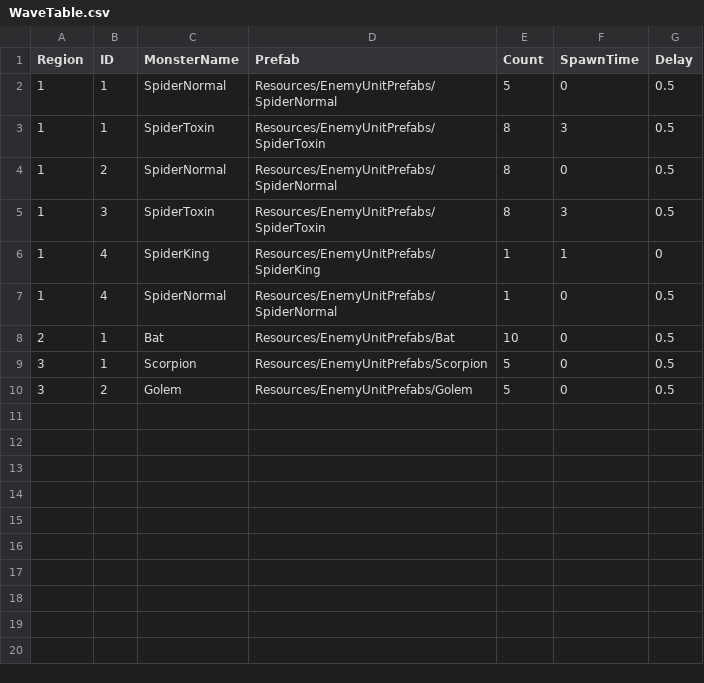
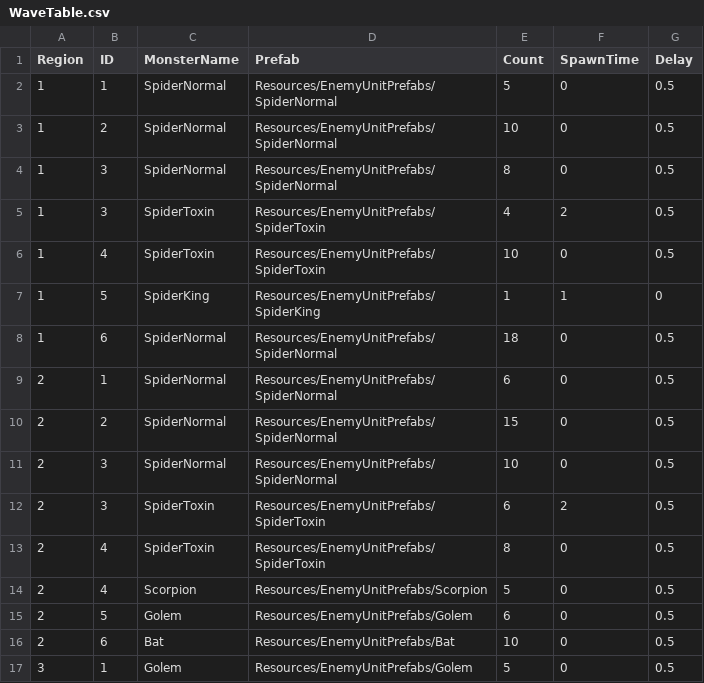
Before and after one commit to Miniro9322/TeamProject, a CSV file: Assets/Resources/DataTable/WaveTable.csv, drawn as a sheet.

Commit message:
SpawnManager로 스포너들 관리 각 보드마다 스포너배치 시작점 타일 클릭시 해당지역 라운드정보 출력

```diff
--- a/Assets/Resources/DataTable/WaveTable.csv
+++ b/Assets/Resources/DataTable/WaveTable.csv
@@ -2,9 +2,16 @@ Region,ID,MonsterName,Prefab,Count,SpawnTime,Delay
 1,1,SpiderNormal,Resources/EnemyUnitPrefabs/SpiderNormal,5,0,0.5
-1,1,SpiderToxin,Resources/EnemyUnitPrefabs/SpiderToxin,8,3,0.5
-1,2,SpiderNormal,Resources/EnemyUnitPrefabs/SpiderNormal,8,0,0.5
-1,3,SpiderToxin,Resources/EnemyUnitPrefabs/SpiderToxin,8,3,0.5
-1,4,SpiderKing,Resources/EnemyUnitPrefabs/SpiderKing,1,1,0
-1,4,SpiderNormal,Resources/EnemyUnitPrefabs/SpiderNormal,1,0,0.5
-2,1,Bat,Resources/EnemyUnitPrefabs/Bat,10,0,0.5
-3,1,Scorpion,Resources/EnemyUnitPrefabs/Scorpion,5,0,0.5
-3,2,Golem,Resources/EnemyUnitPrefabs/Golem,5,0,0.5
+1,2,SpiderNormal,Resources/EnemyUnitPrefabs/SpiderNormal,10,0,0.5
+1,3,SpiderNormal,Resources/EnemyUnitPrefabs/SpiderNormal,8,0,0.5
+1,3,SpiderToxin,Resources/EnemyUnitPrefabs/SpiderToxin,4,2,0.5
+1,4,SpiderToxin,Resources/EnemyUnitPrefabs/SpiderToxin,10,0,0.5
+1,5,SpiderKing,Resources/EnemyUnitPrefabs/SpiderKing,1,1,0
+1,6,SpiderNormal,Resources/EnemyUnitPrefabs/SpiderNormal,18,0,0.5
+2,1,SpiderNormal,Resources/EnemyUnitPrefabs/SpiderNormal,6,0,0.5
+2,2,SpiderNormal,Resources/EnemyUnitPrefabs/SpiderNormal,15,0,0.5
+2,3,SpiderNormal,Resources/EnemyUnitPrefabs/SpiderNormal,10,0,0.5
+2,3,SpiderToxin,Resources/EnemyUnitPrefabs/SpiderToxin,6,2,0.5
+2,4,SpiderToxin,Resources/EnemyUnitPrefabs/SpiderToxin,8,0,0.5
+2,4,Scorpion,Resources/EnemyUnitPrefabs/Scorpion,5,0,0.5
+2,5,Golem,Resources/EnemyUnitPrefabs/Golem,6,0,0.5
+2,6,Bat,Resources/EnemyUnitPrefabs/Bat,10,0,0.5
+3,1,Golem,Resources/EnemyUnitPrefabs/Golem,5,0,0.5
```
Also changed, not shown: Assets/Resources/DataTable/EnemyTable.csv, Assets/Resources/DataTable/SkillTable.csv, 6 other files.
